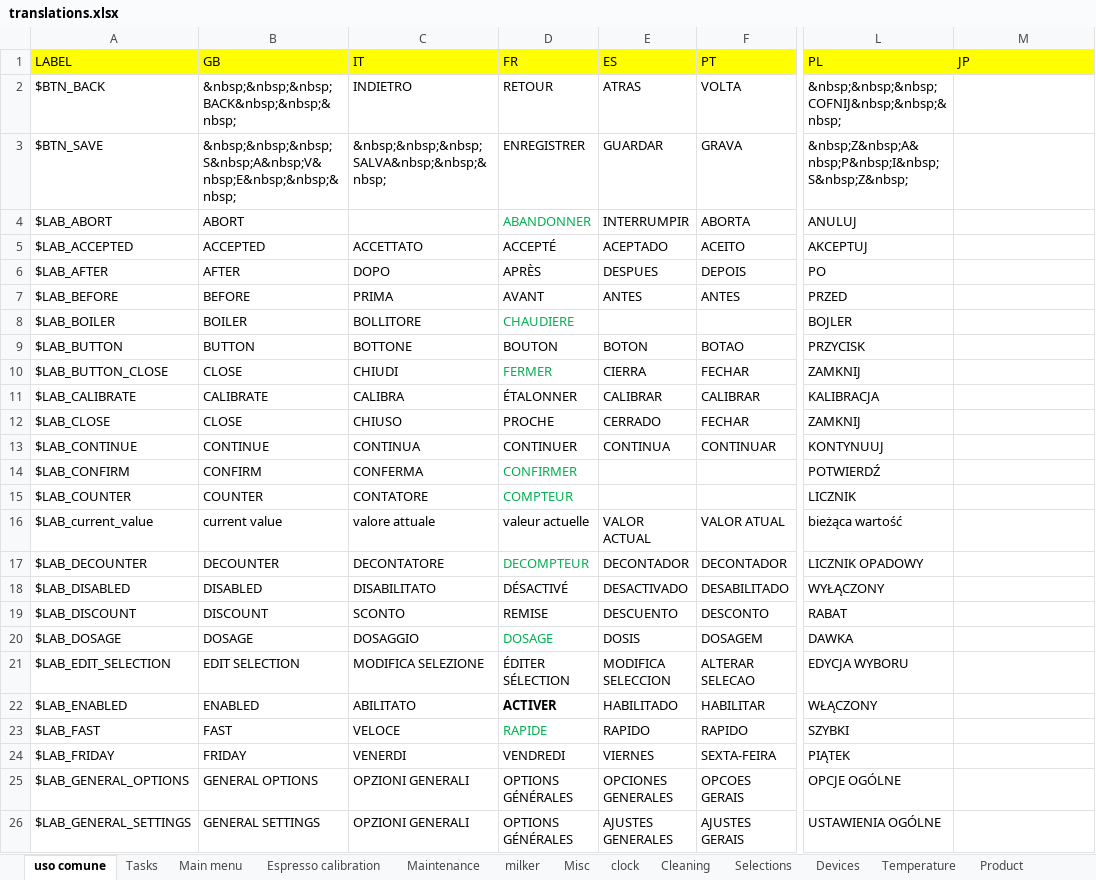
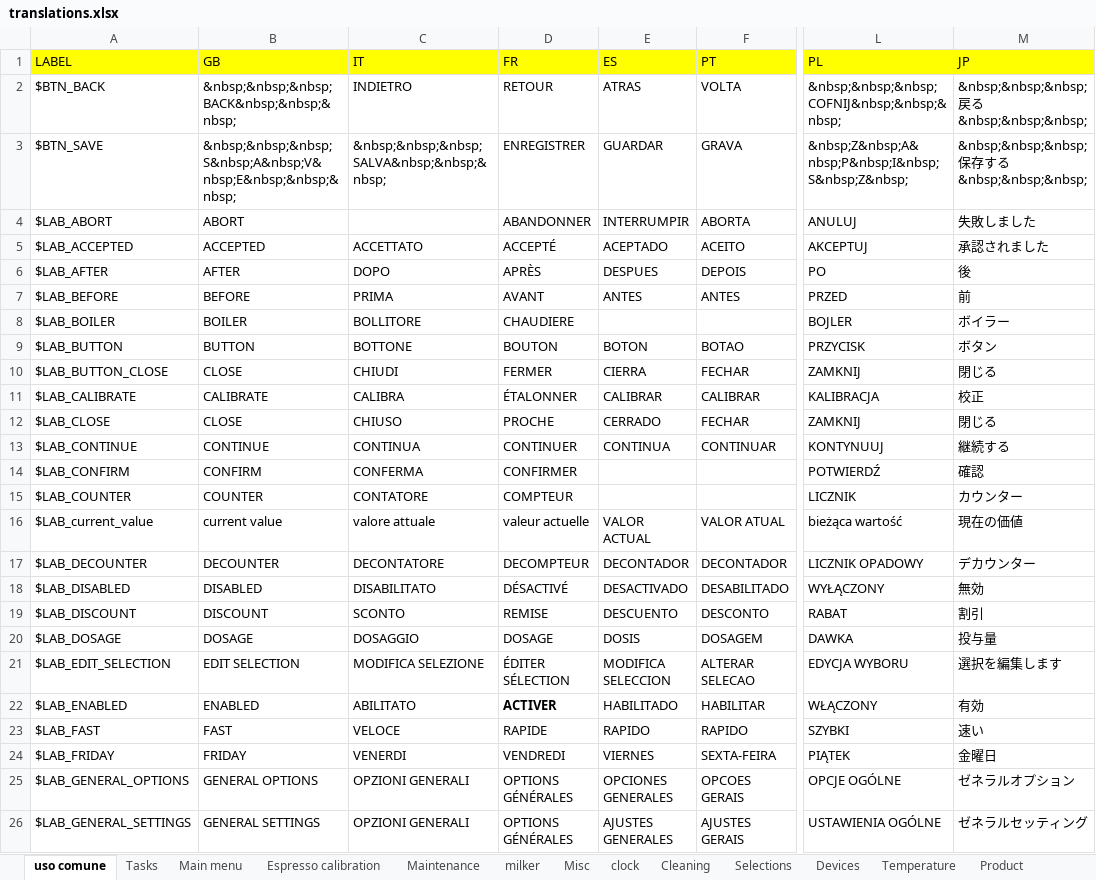
Before and after one commit to I1kham/gpu-fts-nestle-2019, an Excel workbook: MenuProgTranslator/translations.xlsx, sheet uso comune, drawn as a sheet; only a part is shown, gaps mark what is left out; values as stored, in another font and other column widths than the file's, no borders; the diff covers the shown part only; the diff names each change by its address in the sheet, - before the commit and + after, or states it on an @@ line.

```diff
--- a/MenuProgTranslator/translations.xlsx (sheet uso comune)
+++ b/MenuProgTranslator/translations.xlsx (sheet uso comune)
-M2 (JP): (empty)
+M2 (JP): &nbsp;&nbsp;&nbsp;戻る&nbsp;&nbsp;&nbsp;
-M3 (JP): (empty)
+M3 (JP): &nbsp;&nbsp;&nbsp;保存する&nbsp;&nbsp;&nbsp;
-D4 text colour: #00B050
+D4 text colour: black
-M4 (JP): (empty)
+M4 (JP): 失敗しました
-M5 (JP): (empty)
+M5 (JP): 承認されました
-M6 (JP): (empty)
+M6 (JP): 後
-M7 (JP): (empty)
+M7 (JP): 前
-D8 text colour: #00B050
+D8 text colour: black
-M8 (JP): (empty)
+M8 (JP): ボイラー
-M9 (JP): (empty)
+M9 (JP): ボタン
-D10 text colour: #00B050
+D10 text colour: black
-M10 (JP): (empty)
+M10 (JP): 閉じる
-M11 (JP): (empty)
+M11 (JP): 校正
-M12 (JP): (empty)
+M12 (JP): 閉じる
-M13 (JP): (empty)
+M13 (JP): 継続する
-D14:D15 text colour: #00B050
+D14:D15 text colour: black
-M14 (JP): (empty)
+M14 (JP): 確認
-M15 (JP): (empty)
+M15 (JP): カウンター
-M16 (JP): (empty)
+M16 (JP): 現在の価値
-D17 text colour: #00B050
+D17 text colour: black
-M17 (JP): (empty)
+M17 (JP): デカウンター
-M18 (JP): (empty)
+M18 (JP): 無効
-M19 (JP): (empty)
+M19 (JP): 割引
-D20 text colour: #00B050
+D20 text colour: black
-M20 (JP): (empty)
+M20 (JP): 投与量
-M21 (JP): (empty)
+M21 (JP): 選択を編集します
-M22 (JP): (empty)
+M22 (JP): 有効
-D23 text colour: #00B050
+D23 text colour: black
-M23 (JP): (empty)
+M23 (JP): 速い
-M24 (JP): (empty)
+M24 (JP): 金曜日
-M25 (JP): (empty)
+M25 (JP): ゼネラルオプション
-M26 (JP): (empty)
+M26 (JP): ゼネラルセッティング
```
Also changed, not shown: 44 edited cells and cell formats elsewhere in this sheet, sheet Cleaning, sheet milker, sheet Selections, sheet Misc, sheet Devices, sheet Tasks, 8 more sheets, 23 other files.
